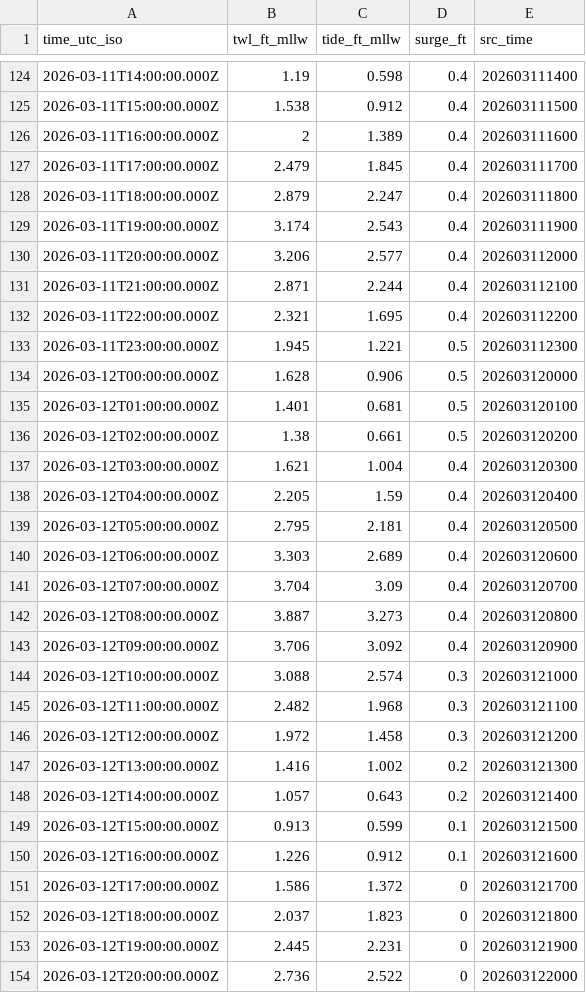
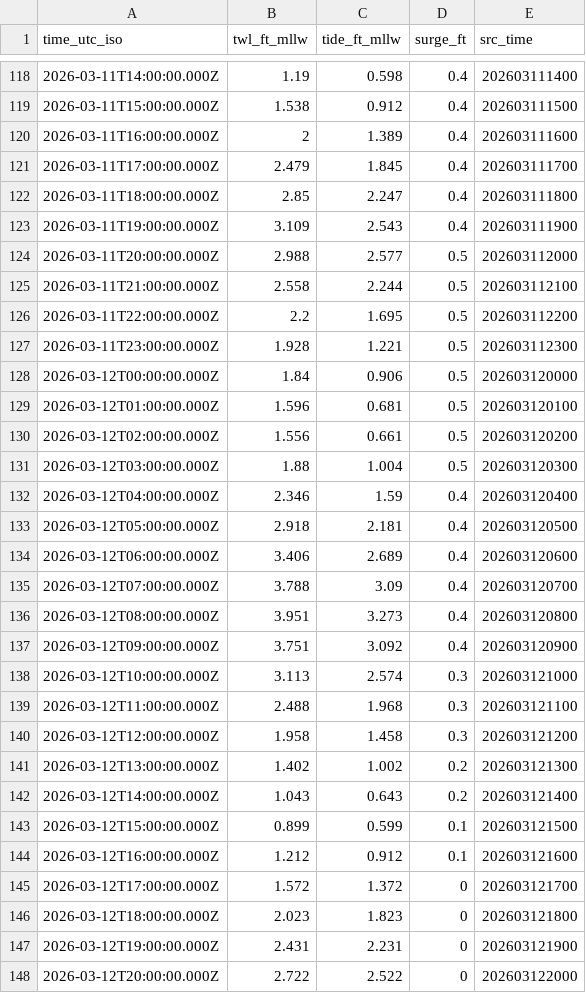
Before and after one commit to hondrospj/Absecon, a CSV file: data/petss_forecast.csv, drawn as a sheet; only a part is shown, gaps mark what is left out; the diff covers the shown part only.

```diff
--- a/data/petss_forecast.csv
+++ b/data/petss_forecast.csv
@@ -127,28 +121,28 @@ time_utc_iso,twl_ft_mllw,tide_ft_mllw,surge_ft,src_time
 2026-03-11T17:00:00.000Z,2.479,1.845,0.4,202603111700
-2026-03-11T18:00:00.000Z,2.879,2.247,0.4,202603111800
-2026-03-11T19:00:00.000Z,3.174,2.543,0.4,202603111900
-2026-03-11T20:00:00.000Z,3.206,2.577,0.4,202603112000
-2026-03-11T21:00:00.000Z,2.871,2.244,0.4,202603112100
-2026-03-11T22:00:00.000Z,2.321,1.695,0.4,202603112200
-2026-03-11T23:00:00.000Z,1.945,1.221,0.5,202603112300
-2026-03-12T00:00:00.000Z,1.628,0.906,0.5,202603120000
-2026-03-12T01:00:00.000Z,1.401,0.681,0.5,202603120100
-2026-03-12T02:00:00.000Z,1.38,0.661,0.5,202603120200
-2026-03-12T03:00:00.000Z,1.621,1.004,0.4,202603120300
-2026-03-12T04:00:00.000Z,2.205,1.59,0.4,202603120400
-2026-03-12T05:00:00.000Z,2.795,2.181,0.4,202603120500
-2026-03-12T06:00:00.000Z,3.303,2.689,0.4,202603120600
-2026-03-12T07:00:00.000Z,3.704,3.09,0.4,202603120700
-2026-03-12T08:00:00.000Z,3.887,3.273,0.4,202603120800
-2026-03-12T09:00:00.000Z,3.706,3.092,0.4,202603120900
-2026-03-12T10:00:00.000Z,3.088,2.574,0.3,202603121000
-2026-03-12T11:00:00.000Z,2.482,1.968,0.3,202603121100
-2026-03-12T12:00:00.000Z,1.972,1.458,0.3,202603121200
-2026-03-12T13:00:00.000Z,1.416,1.002,0.2,202603121300
-2026-03-12T14:00:00.000Z,1.057,0.643,0.2,202603121400
-2026-03-12T15:00:00.000Z,0.913,0.599,0.1,202603121500
-2026-03-12T16:00:00.000Z,1.226,0.912,0.1,202603121600
-2026-03-12T17:00:00.000Z,1.586,1.372,0,202603121700
-2026-03-12T18:00:00.000Z,2.037,1.823,0,202603121800
-2026-03-12T19:00:00.000Z,2.445,2.231,0,202603121900
-2026-03-12T20:00:00.000Z,2.736,2.522,0,202603122000
+2026-03-11T18:00:00.000Z,2.85,2.247,0.4,202603111800
+2026-03-11T19:00:00.000Z,3.109,2.543,0.4,202603111900
+2026-03-11T20:00:00.000Z,2.988,2.577,0.5,202603112000
+2026-03-11T21:00:00.000Z,2.558,2.244,0.5,202603112100
+2026-03-11T22:00:00.000Z,2.2,1.695,0.5,202603112200
+2026-03-11T23:00:00.000Z,1.928,1.221,0.5,202603112300
+2026-03-12T00:00:00.000Z,1.84,0.906,0.5,202603120000
+2026-03-12T01:00:00.000Z,1.596,0.681,0.5,202603120100
+2026-03-12T02:00:00.000Z,1.556,0.661,0.5,202603120200
+2026-03-12T03:00:00.000Z,1.88,1.004,0.5,202603120300
+2026-03-12T04:00:00.000Z,2.346,1.59,0.4,202603120400
+2026-03-12T05:00:00.000Z,2.918,2.181,0.4,202603120500
+2026-03-12T06:00:00.000Z,3.406,2.689,0.4,202603120600
+2026-03-12T07:00:00.000Z,3.788,3.09,0.4,202603120700
+2026-03-12T08:00:00.000Z,3.951,3.273,0.4,202603120800
+2026-03-12T09:00:00.000Z,3.751,3.092,0.4,202603120900
+2026-03-12T10:00:00.000Z,3.113,2.574,0.3,202603121000
+2026-03-12T11:00:00.000Z,2.488,1.968,0.3,202603121100
+2026-03-12T12:00:00.000Z,1.958,1.458,0.3,202603121200
+2026-03-12T13:00:00.000Z,1.402,1.002,0.2,202603121300
+2026-03-12T14:00:00.000Z,1.043,0.643,0.2,202603121400
+2026-03-12T15:00:00.000Z,0.899,0.599,0.1,202603121500
+2026-03-12T16:00:00.000Z,1.212,0.912,0.1,202603121600
+2026-03-12T17:00:00.000Z,1.572,1.372,0,202603121700
+2026-03-12T18:00:00.000Z,2.023,1.823,0,202603121800
+2026-03-12T19:00:00.000Z,2.431,2.231,0,202603121900
+2026-03-12T20:00:00.000Z,2.722,2.522,0,202603122000
```
Also changed, not shown: 6 added rows, 6 removed rows and 99 edited cells elsewhere in this file, 3 other files.
